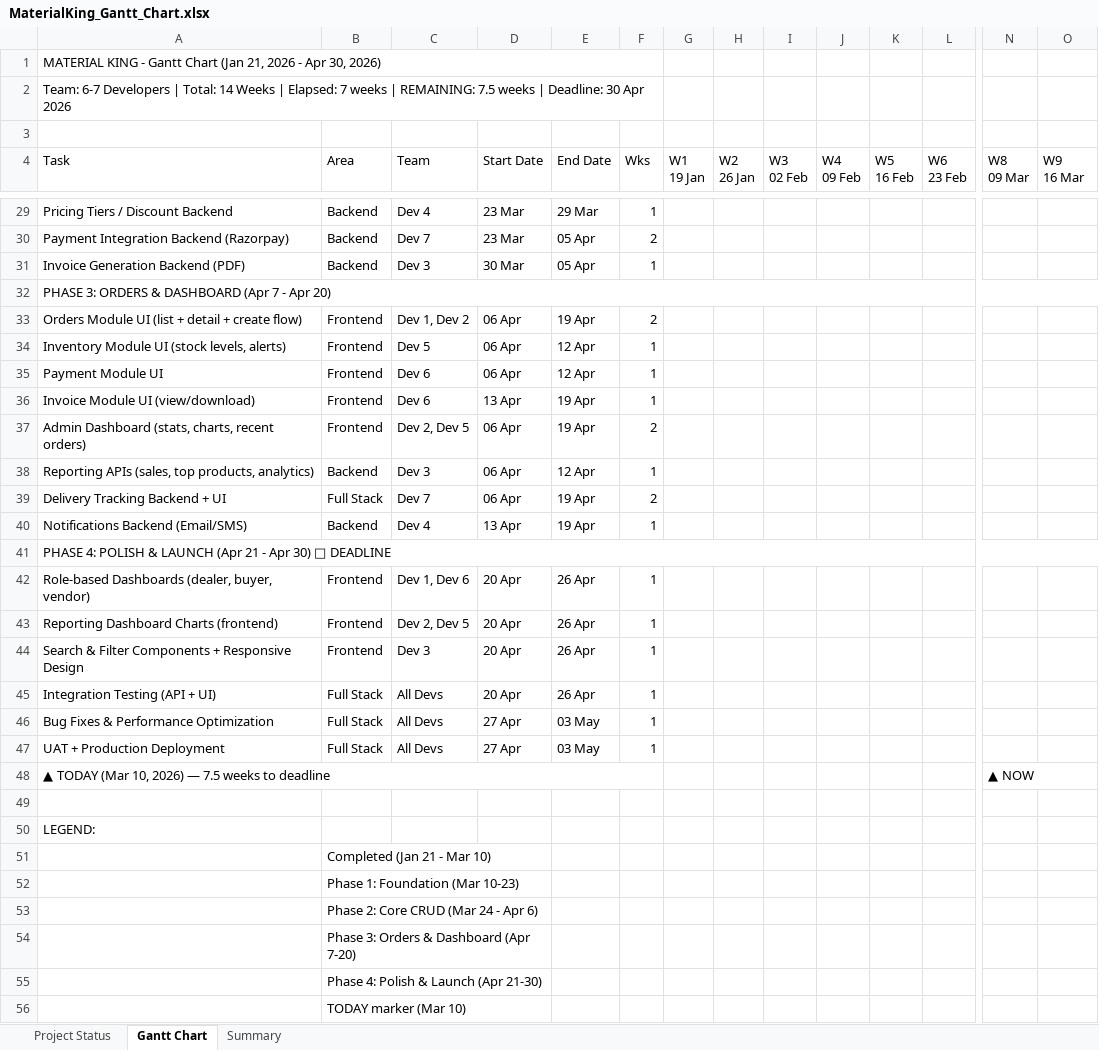
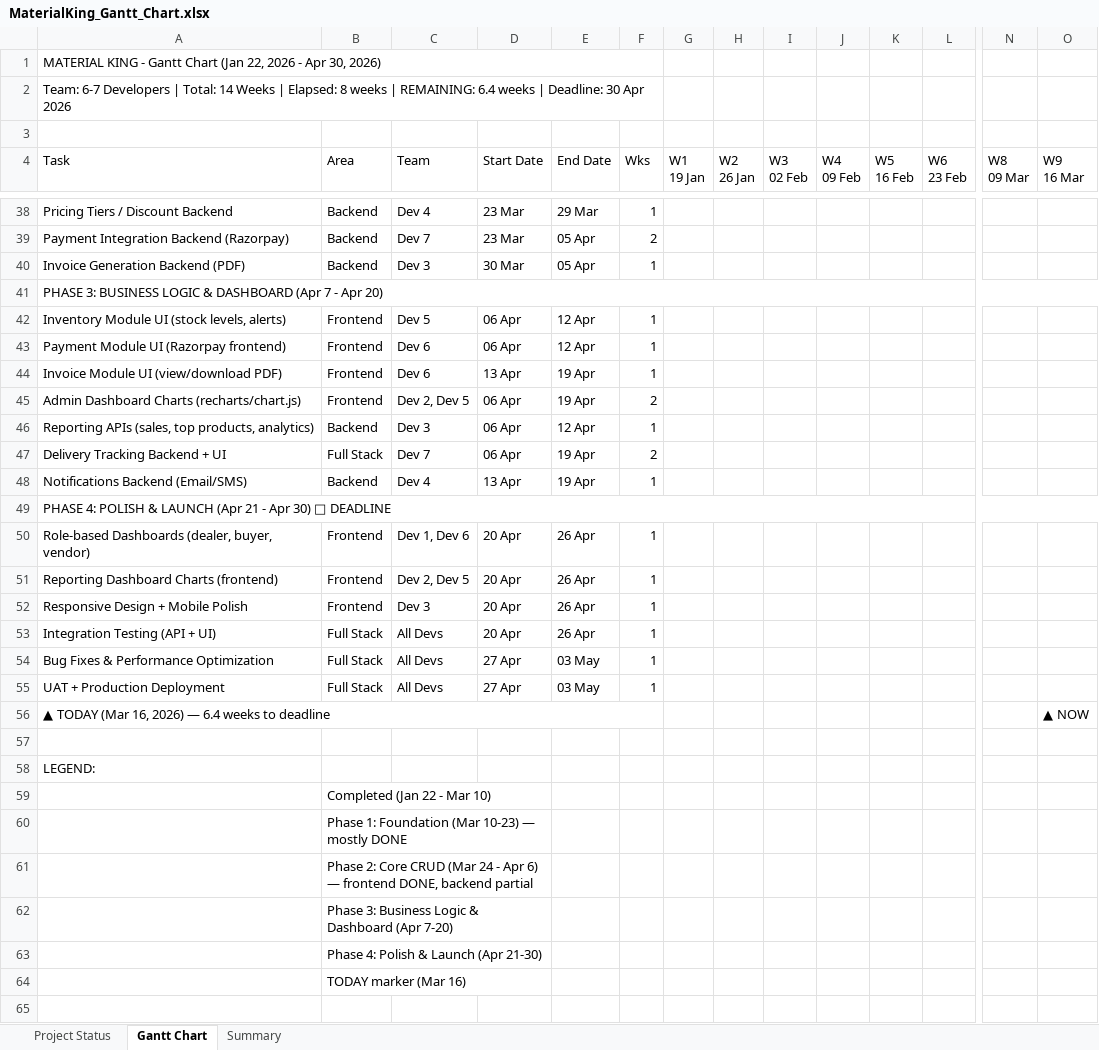
Before and after one commit to snehakreon/mkdb, an Excel workbook: MaterialKing_Gantt_Chart.xlsx, sheet Gantt Chart, drawn as a sheet; only a part is shown, gaps mark what is left out; values as stored, in another font and other column widths than the file's, no cell formats; removed rows and columns are numbered as before the commit, all else as after; rows hold the shown columns only; the diff covers the shown part only; the diff names each change by its address in the sheet, - before the commit and + after, or states it on an @@ line.

```diff
--- a/MaterialKing_Gantt_Chart.xlsx (sheet Gantt Chart)
+++ b/MaterialKing_Gantt_Chart.xlsx (sheet Gantt Chart)
-A1 (Task): …Chart (Jan 21, 2026 -…
+A1 (Task): …Chart (Jan 22, 2026 -…
-A2 (Task): …| Elapsed: 7 weeks | REMAINING: 7.5 weeks |…
+A2 (Task): …| Elapsed: 8 weeks | REMAINING: 6.4 weeks |…
-A41 (Task): PHASE 3: ORDERS & DASHBOARD…
+A41 (Task): PHASE 3: BUSINESS LOGIC & DASHBOARD…
-row 33: Orders Module UI (list + detail + create flow) | Frontend | Dev 1, Dev 2 | 06 Apr | 19 Apr | 2
-A43 (Task): Payment Module UI
+A43 (Task): Payment Module UI (Razorpay frontend)
-A44 (Task): Invoice Module UI (view/download)
+A44 (Task): Invoice Module UI (view/download PDF)
-A45 (Task): Admin Dashboard (stats, charts, recent orders)
+A45 (Task): Admin Dashboard Charts (recharts/chart.js)
-A52 (Task): Search & Filter Components + Responsive Design
+A52 (Task): Responsive Design + Mobile Polish
-row 48: ▲ TODAY (Mar 10, 2026) — 7.5 weeks to deadline |  |  |  |  |  |  |  |  |  |  |  | ▲ NOW
+row 56: ▲ TODAY (Mar 16, 2026) — 6.4 weeks to deadline |  |  |  |  |  |  |  |  |  |  |  |  | ▲ NOW
-B59 (Area): Completed (Jan 21 - Mar 10)
+B59 (Area): Completed (Jan 22 - Mar 10)
-B60 (Area): Phase 1: Foundation (Mar 10-23)
+B60 (Area): Phase 1: Foundation (Mar 10-23) — mostly DONE
-B61 (Area): …Apr 6)
+B61 (Area): …Apr 6) — frontend DONE, backend partial
-B62 (Area): Phase 3: Orders & Dashboard (Apr 7-20)
+B62 (Area): Phase 3: Business Logic & Dashboard (Apr 7-20)
-B64 (Area): TODAY marker (Mar 10)
+B64 (Area): TODAY marker (Mar 16)
```
Also changed, not shown: 12 added rows, 3 removed rows and 28 edited cells elsewhere in this sheet, sheet Project Status, sheet Summary, cell formats, 1 other file.
